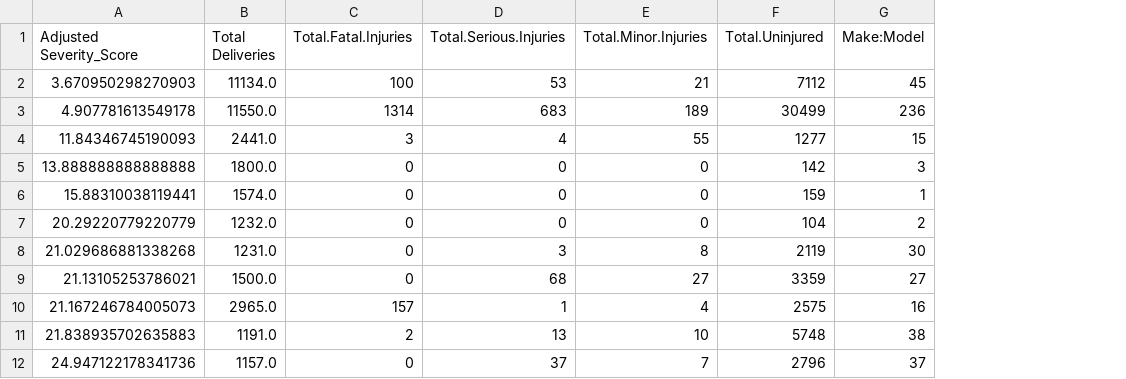
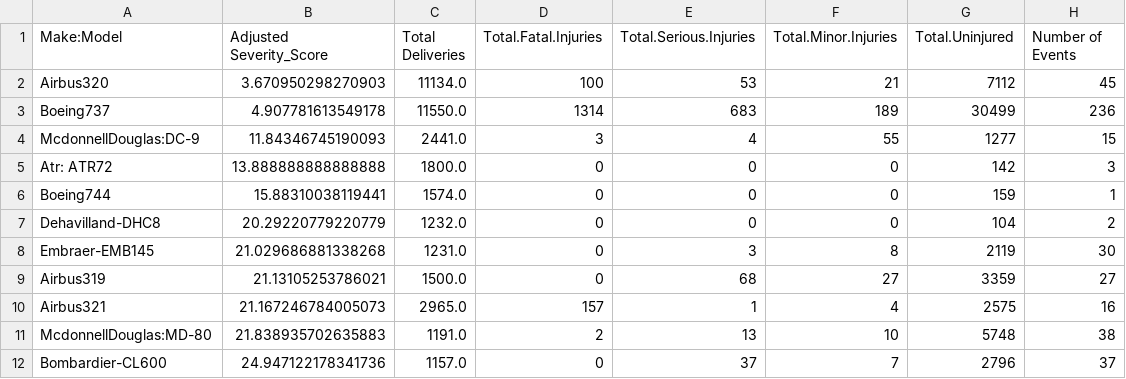
Before and after one commit to basstraining/wings_and_flats, a CSV file: Data/plane_adj_severity.csv, drawn as a sheet; only a part is shown; addresses are those after the commit; the diff names each change by its address in the sheet, - before the commit and + after, or states it on an @@ line.

Commit message:
csv fix

```diff
--- a/Data/plane_adj_severity.csv
+++ b/Data/plane_adj_severity.csv
+column A (Make:Model), rows 2-12: Airbus320 | Boeing737 | McdonnellDouglas:DC-9 | Atr: ATR72 | Boeing744 | Dehavilland-DHC8 | Embraer-EMB145 | Airbus319 | Airbus321 | McdonnellDouglas:MD-80 | Bombardier-CL600
-H1: Make:Model
+H1: Number of Events
```
